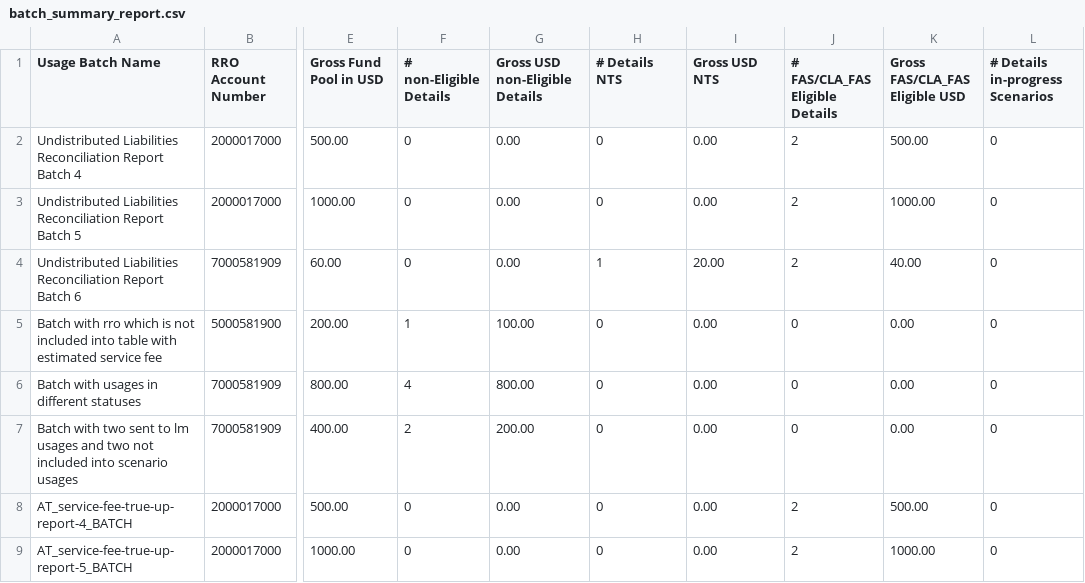
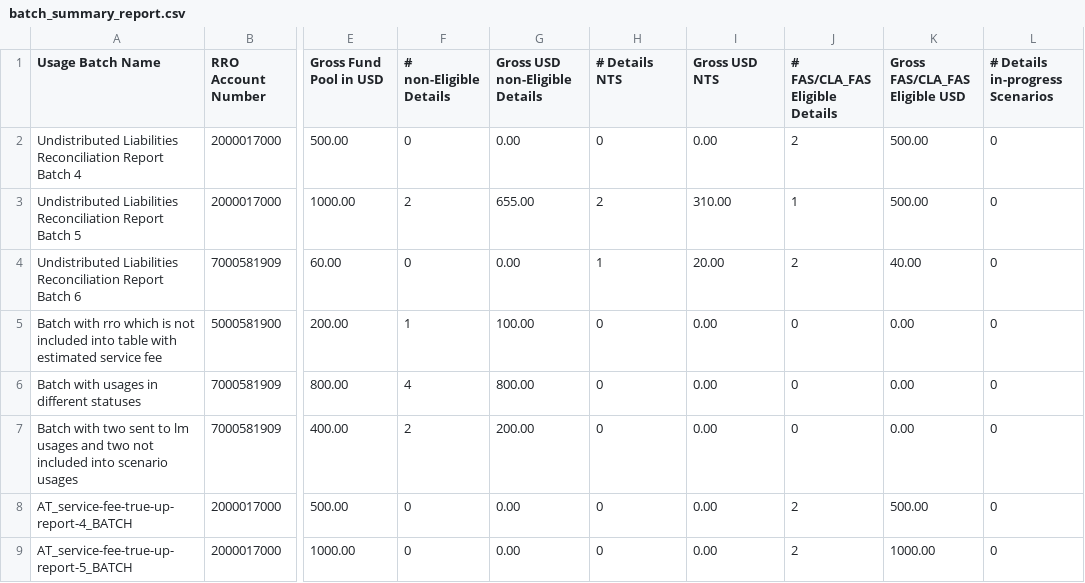
Before and after one commit to Dzmitry-Basiachenka/dist-foreign-aliakh, a CSV file: dist-foreign-repository/src/testInteg/resources/com/copyright/rup/dist/foreign/repository/impl/csv/batch_summary_report.csv, drawn as a sheet; only a part is shown, gaps mark what is left out; the diff names each change by its address in the sheet, - before the commit and + after, or states it on an @@ line.

Commit message:
B-50061 FDA: Update Undistributed Liabilities reconciliation report to display NTS withdrawn amounts separately: adjust Undistributed report database query to calculate nts withdrawn gross amount

```diff
--- a/dist-foreign-repository/src/testInteg/resources/com/copyright/rup/dist/foreign/repository/impl/csv/batch_summary_report.csv
+++ b/dist-foreign-repository/src/testInteg/resources/com/copyright/rup/dist/foreign/repository/impl/csv/batch_summary_report.csv
-F3 (# non-Eligible Details): 0
+F3 (# non-Eligible Details): 2
-G3 (Gross USD non-Eligible Details): 0.00
+G3 (Gross USD non-Eligible Details): 655.00
-H3 (# Details NTS): 0
+H3 (# Details NTS): 2
-I3 (Gross USD NTS): 0.00
+I3 (Gross USD NTS): 310.00
-J3 (# FAS/CLA_FAS Eligible Details): 2
+J3 (# FAS/CLA_FAS Eligible Details): 1
-K3 (Gross FAS/CLA_FAS Eligible USD): 1000.00
+K3 (Gross FAS/CLA_FAS Eligible USD): 500.00
```
Also changed, not shown: dist-foreign-repository/src/testInteg/resources/com/copyright/rup/dist/foreign/repository/impl/csv/undistributed_liabilities_report.csv, 4 other files.
